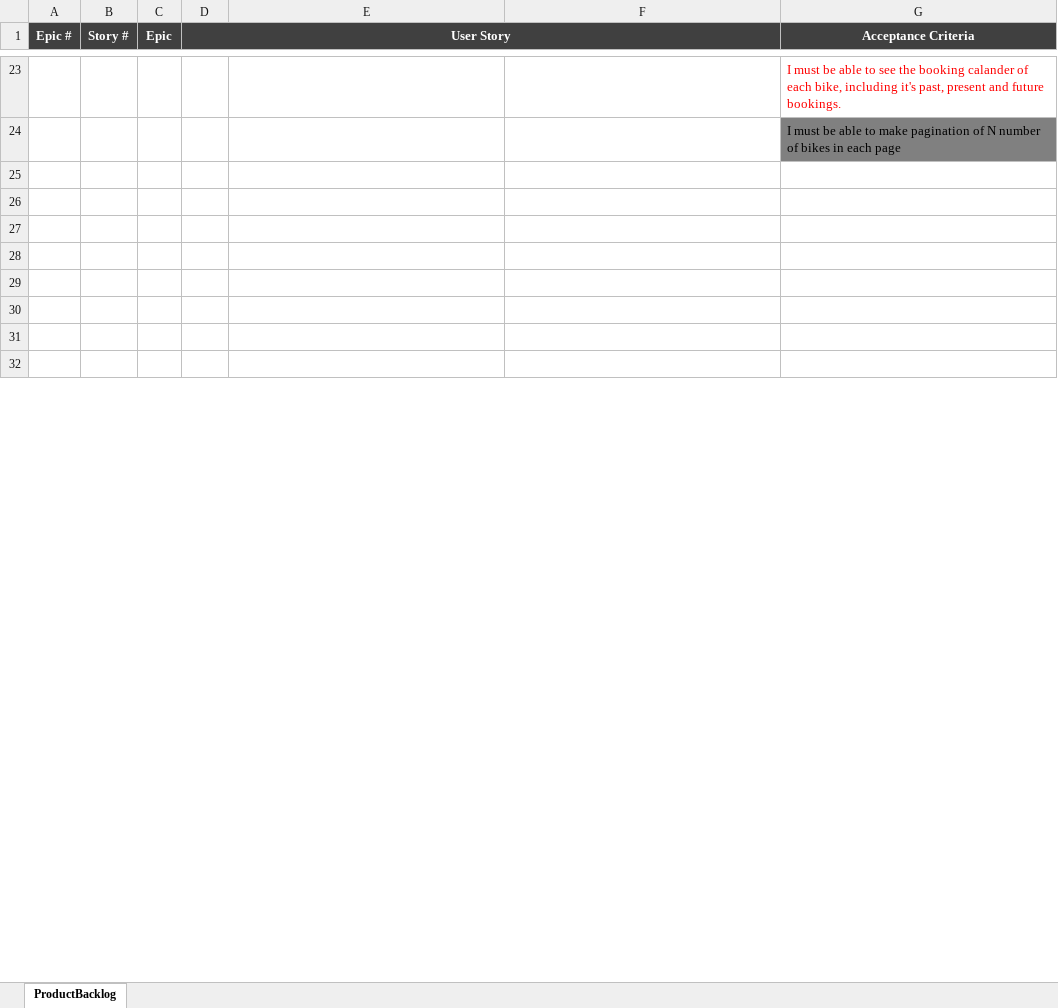
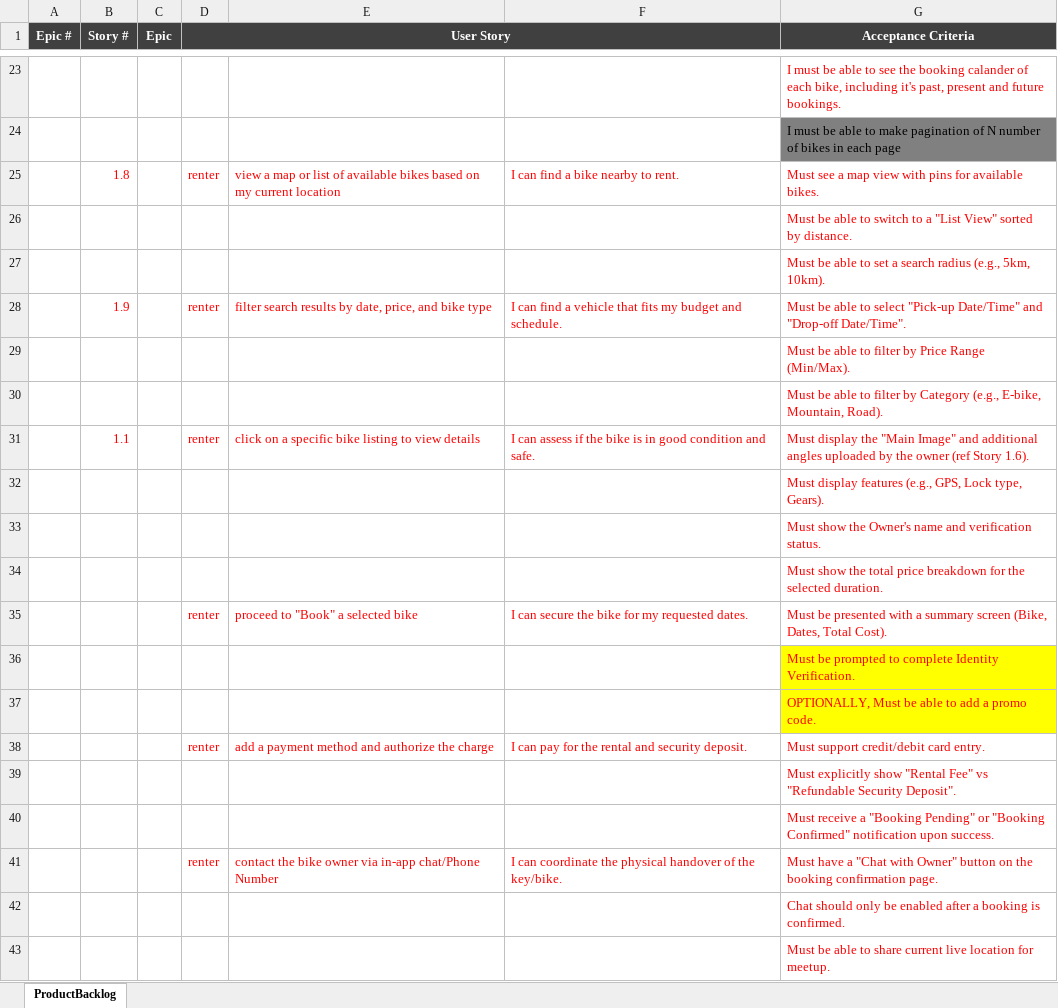
Before and after one commit to anodiamadmin/Micro2Move, an Excel workbook: NewDevelopment/ProductBacklog.xlsx, sheet ProductBacklog, drawn as a sheet; only a part is shown, gaps mark what is left out; the shorter side is filled out with more unchanged rows; values as stored, in another font and other column widths than the file's, no borders; the diff covers the shown part only; the diff names each change by its address in the sheet, - before the commit and + after, or states it on an @@ line.

Commit message:
Update ProductBacklog.xlsx
Renter side user stories.

```diff
--- a/NewDevelopment/ProductBacklog.xlsx (sheet ProductBacklog)
+++ b/NewDevelopment/ProductBacklog.xlsx (sheet ProductBacklog)
+row 25:  | 1.8 |  | renter | view a map or list of available bikes based on my current location | I can find a bike nearby to rent. | Must see a map view with pins for available bikes.
+row 26:  |  |  |  |  |  | Must be able to switch to a "List View" sorted by distance.
+row 27:  |  |  |  |  |  | Must be able to set a search radius (e.g., 5km, 10km).
+row 28:  | 1.9 |  | renter | filter search results by date, price, and bike type | I can find a vehicle that fits my budget and schedule. | Must be able to select "Pick-up Date/Time" and "Drop-off Date/Time".
+row 29:  |  |  |  |  |  | Must be able to filter by Price Range (Min/Max).
+row 30:  |  |  |  |  |  | Must be able to filter by Category (e.g., E-bike, Mountain, Road).
+row 31:  | 1.1 |  | renter | click on a specific bike listing to view details | I can assess if the bike is in good condition and safe. | Must display the "Main Image" and additional angles uploaded by the owner (ref Story 1.6).
+row 32:  |  |  |  |  |  | Must display features (e.g., GPS, Lock type, Gears).
+row 33:  |  |  |  |  |  | Must show the Owner's name and verification status.
+row 34:  |  |  |  |  |  | Must show the total price breakdown for the selected duration.
+row 35:  |  |  | renter | proceed to "Book" a selected bike | I can secure the bike for my requested dates. | Must be presented with a summary screen (Bike, Dates, Total Cost).
+row 36:  |  |  |  |  |  | Must be prompted to complete Identity Verification.
+row 37:  |  |  |  |  |  | OPTIONALLY, Must be able to add a promo code.
+row 38:  |  |  | renter | add a payment method and authorize the charge | I can pay for the rental and security deposit. | Must support credit/debit card entry.
+row 39:  |  |  |  |  |  | Must explicitly show "Rental Fee" vs "Refundable Security Deposit".
+row 40:  |  |  |  |  |  | Must receive a "Booking Pending" or "Booking Confirmed" notification upon success.
+row 41:  |  |  | renter | contact the bike owner via in-app chat/Phone Number | I can coordinate the physical handover of the key/bike. | Must have a "Chat with Owner" button on the booking confirmation page.
+row 42:  |  |  |  |  |  | Chat should only be enabled after a booking is confirmed.
+row 43:  |  |  |  |  |  | Must be able to share current live location for meetup.
```
Also changed, not shown: 10 added rows and 28 edited cells elsewhere in this sheet.
